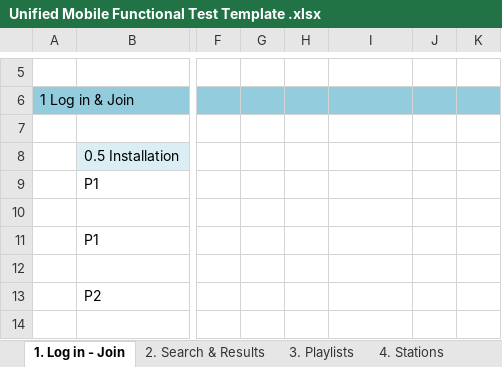
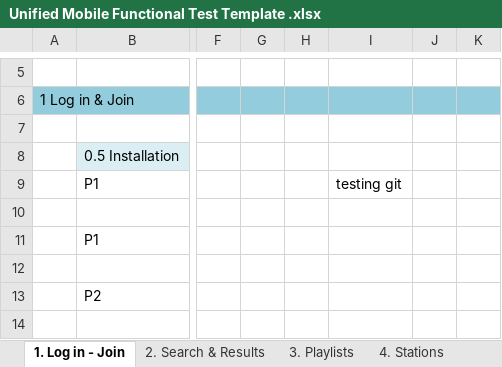
Before and after one commit to AndyBarnett/Yellow, an Excel workbook: Mobile/Manual/Unified Mobile Functional Test Template .xlsx, sheet 1. Log in - Join, drawn as a sheet; only a part is shown, gaps mark what is left out; values as stored, in another font and other column widths than the file's, no borders; the diff names each change by its address in the sheet, - before the commit and + after, or states it on an @@ line.

Commit message:
testing commit

```diff
--- a/Mobile/Manual/Unified Mobile Functional Test Template .xlsx (sheet 1. Log in - Join)
+++ b/Mobile/Manual/Unified Mobile Functional Test Template .xlsx (sheet 1. Log in - Join)
-I9: (empty)
+I9: testing git
```
